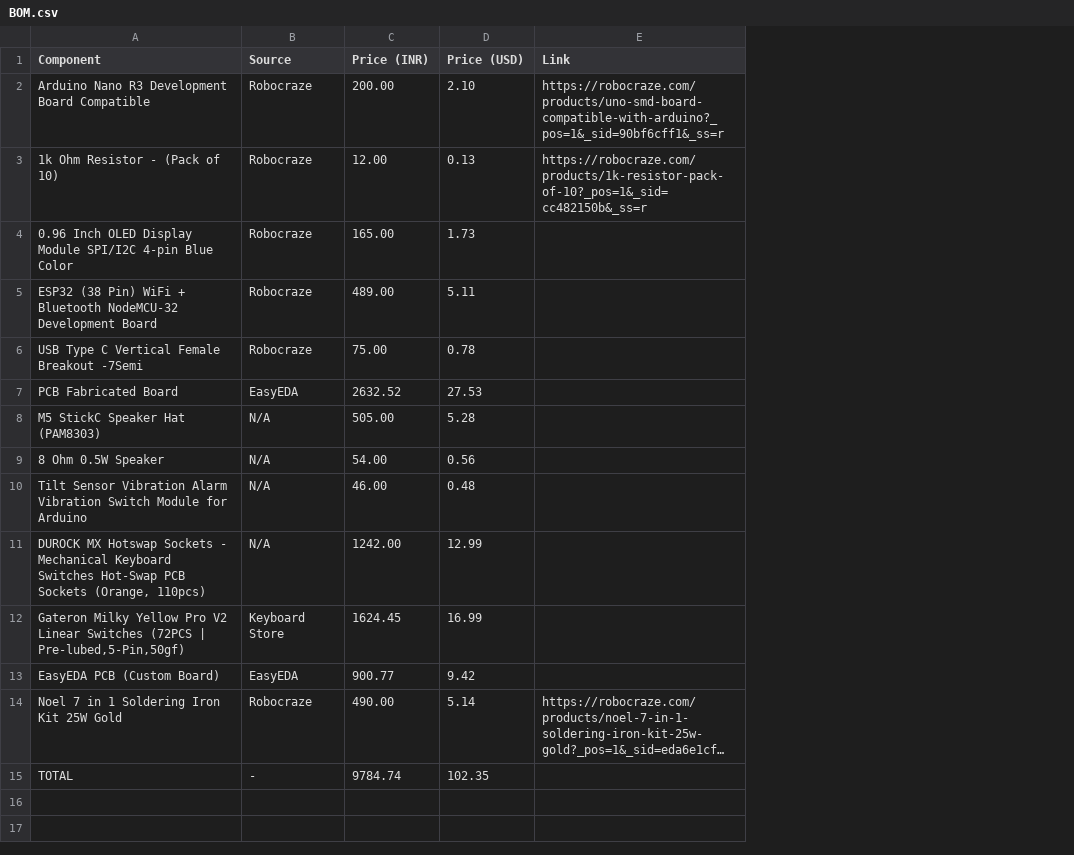
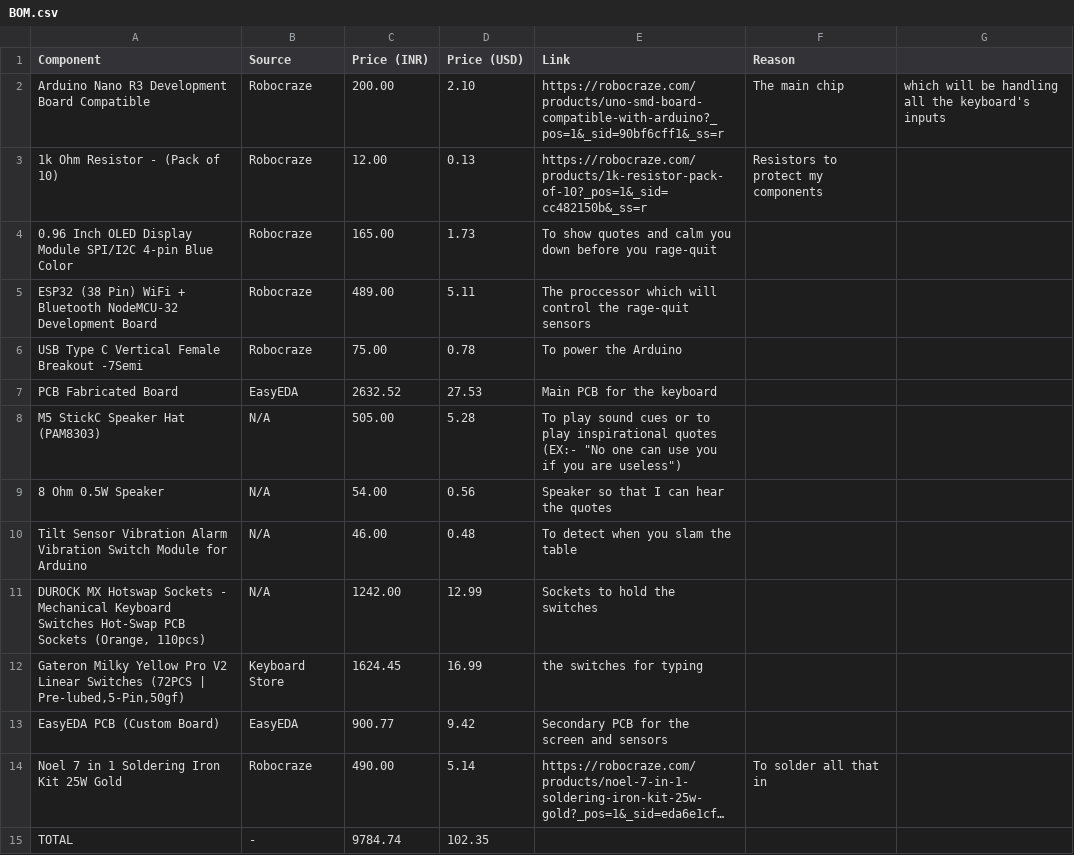
Before and after one commit to SimpleScience-Code/YashBoard, a CSV file: BOM.csv, drawn as a sheet; long unchanged cells end in …; the diff names each change by its address in the sheet, - before the commit and + after, or states it on an @@ line.

Commit message:
Update BOM.csv

```diff
--- a/BOM.csv
+++ b/BOM.csv
+column F (Reason), rows 2-14: The main chip | Resistors to protect my components |  |  |  |  |  |  |  |  |  |  | To solder all that in
+column G, row 2: which will be handling all the keyboard's inputs
-E4 (Link): (empty)
+E4 (Link): To show quotes and calm you down before you rage-quit
-E5 (Link): (empty)
+E5 (Link): The proccessor which will control the rage-quit sensors
-E6 (Link): (empty)
+E6 (Link): To power the Arduino
-E7 (Link): (empty)
+E7 (Link): Main PCB for the keyboard
-E8 (Link): (empty)
+E8 (Link): To play sound cues or to play inspirational quotes (EX:- "No one can use you if you are useless")
-E9 (Link): (empty)
+E9 (Link): Speaker so that I can hear the quotes
-E10 (Link): (empty)
+E10 (Link): To detect when you slam the table
-E11 (Link): (empty)
+E11 (Link): Sockets to hold the switches
-E12 (Link): (empty)
+E12 (Link): the switches for typing
-E13 (Link): (empty)
+E13 (Link): Secondary PCB for the screen and sensors
```
